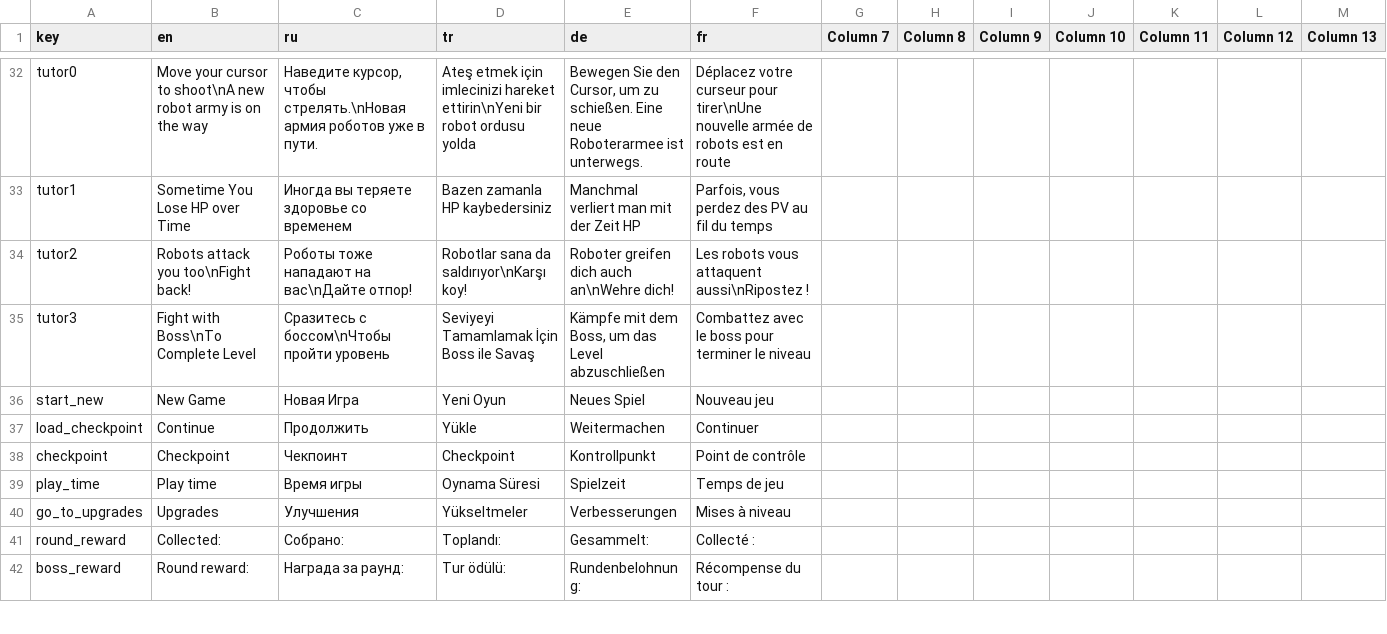
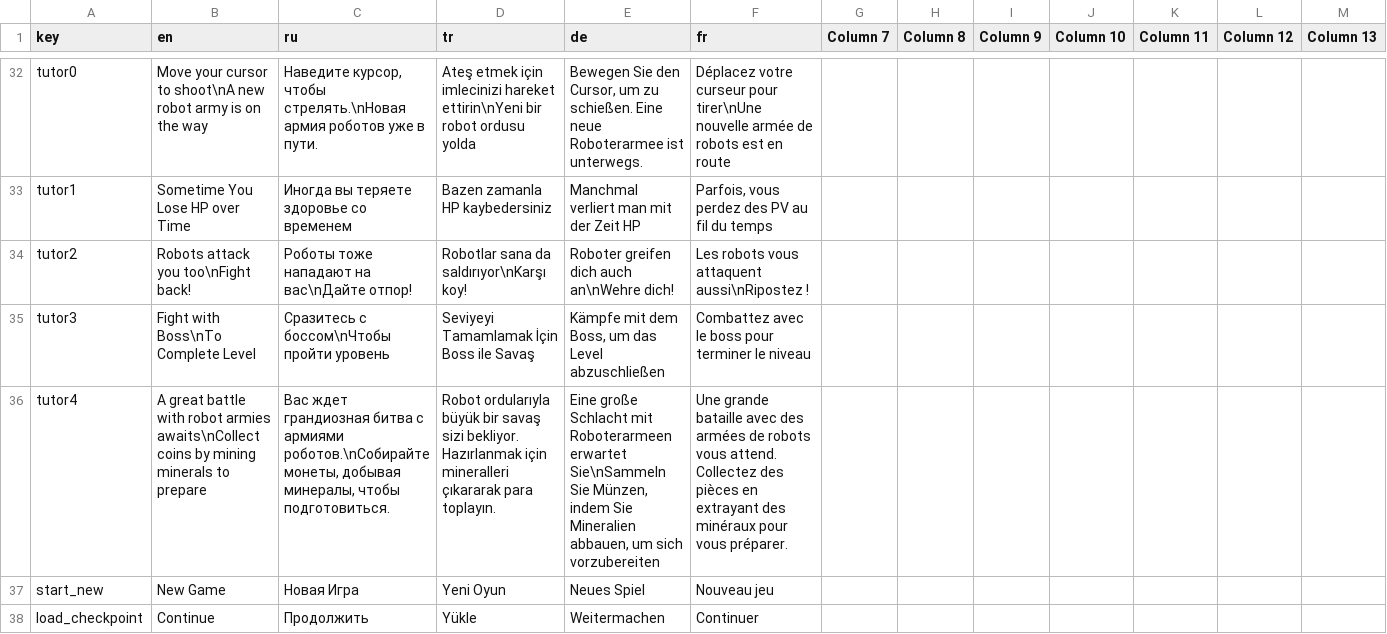
Before and after one commit to Sangheli/arsenal-gear, a CSV file: Assets/SangheliGame/Data/Resources/Localization/localization_file.csv, drawn as a sheet; only a part is shown, gaps mark what is left out; the shorter side is filled out with more unchanged rows.

```diff
--- a/Assets/SangheliGame/Data/Resources/Localization/localization_file.csv
+++ b/Assets/SangheliGame/Data/Resources/Localization/localization_file.csv
@@ -35,2 +35,3 @@ tutor2,Robots attack you too\nFight back!,Роботы тоже нападают
 tutor3,Fight with Boss\nTo Complete Level,Сразитесь с боссом\nЧтобы пройти уровень,Seviyeyi Tamamlamak İçin Boss ile Savaş,"Kämpfe mit dem Boss, um das Level abzuschließen",Combattez avec le boss pour terminer le niveau,,,,,,,
+tutor4,A great battle with robot armies awaits\nCollect coins by mining minerals to prepare,"Вас ждет грандиозная битва с армиями роботов.\nСобирайте монеты, добывая минералы, чтобы подготовиться.",Robot ordularıyla büyük bir savaş sizi bekliyor. Hazırlanmak için mineralleri çıkararak para toplayın.,"Eine große Schlacht mit Roboterarmeen erwartet Sie\nSammeln Sie Münzen, indem Sie Mineralien abbauen, um sich vorzubereiten",Une grande bataille avec des armées de robots vous attend. Collectez des pièces en extrayant des minéraux pour vous préparer.,,,,,,,
 start_new,New Game,Новая Игра,Yeni Oyun,Neues Spiel,Nouveau jeu,,,,,,,
```
Also changed, not shown: 23 other files.
